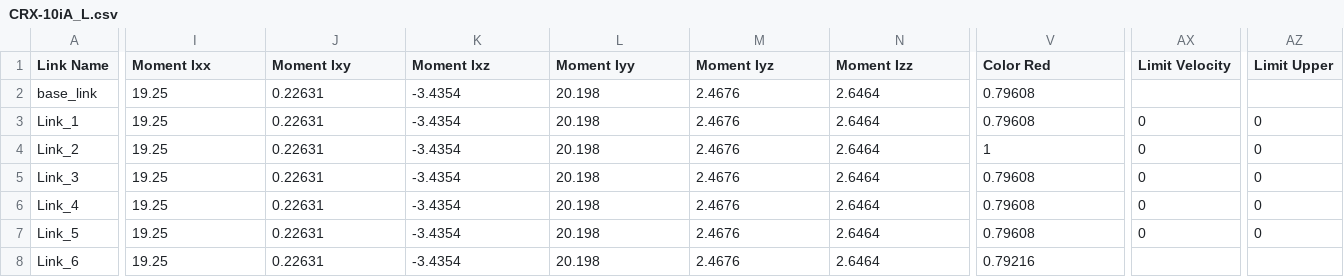
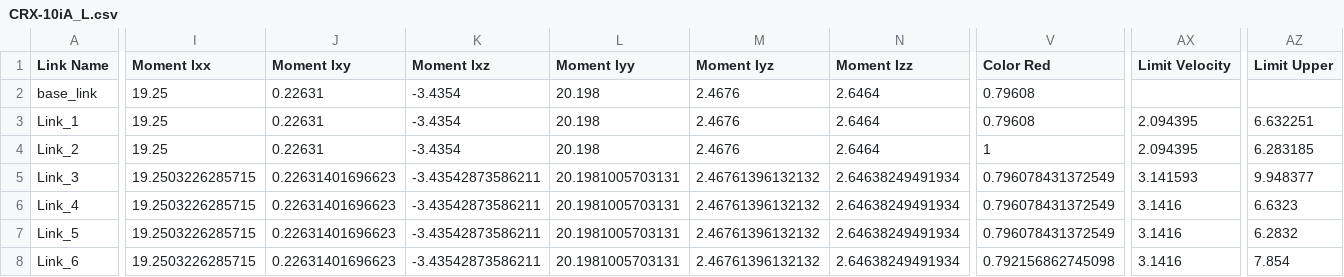
Before and after one commit to bking9797/sewts_challenge, a CSV file: CRX-10iA_L/urdf/CRX-10iA_L.csv, drawn as a sheet; only a part is shown, gaps mark what is left out; the diff covers the shown part only; the diff names each change by its address in the sheet, - before the commit and + after, or states it on an @@ line.

Commit message:
Update CRX-10iA_L.csv with joint limits & velocities

```diff
--- a/CRX-10iA_L/urdf/CRX-10iA_L.csv
+++ b/CRX-10iA_L/urdf/CRX-10iA_L.csv
-AX3:AX4 (Limit Velocity): 0
+AX3:AX4 (Limit Velocity): 2.094395
-AZ3 (Limit Upper): 0
+AZ3 (Limit Upper): 6.632251
-AZ4 (Limit Upper): 0
+AZ4 (Limit Upper): 6.283185
-I5:I8 (Moment Ixx): 19.25
+I5:I8 (Moment Ixx): 19.2503226285715
-J5:J8 (Moment Ixy): 0.22631
+J5:J8 (Moment Ixy): 0.22631401696623
-K5:K8 (Moment Ixz): -3.4354
+K5:K8 (Moment Ixz): -3.43542873586211
-L5:L8 (Moment Iyy): 20.198
+L5:L8 (Moment Iyy): 20.1981005703131
-M5:M8 (Moment Iyz): 2.4676
+M5:M8 (Moment Iyz): 2.46761396132132
-N5:N8 (Moment Izz): 2.6464
+N5:N8 (Moment Izz): 2.64638249491934
-V5:V7 (Color Red): 0.79608
+V5:V7 (Color Red): 0.796078431372549
-AX5 (Limit Velocity): 0
+AX5 (Limit Velocity): 3.141593
-AZ5 (Limit Upper): 0
+AZ5 (Limit Upper): 9.948377
-AX6:AX7 (Limit Velocity): 0
+AX6:AX7 (Limit Velocity): 3.1416
-AZ6 (Limit Upper): 0
+AZ6 (Limit Upper): 6.6323
-AZ7 (Limit Upper): 0
+AZ7 (Limit Upper): 6.2832
-V8 (Color Red): 0.79216
+V8 (Color Red): 0.792156862745098
-AX8 (Limit Velocity): (empty)
+AX8 (Limit Velocity): 3.1416
-AZ8 (Limit Upper): (empty)
+AZ8 (Limit Upper): 7.854
```
Also changed, not shown: 12 edited cells elsewhere in this file.
